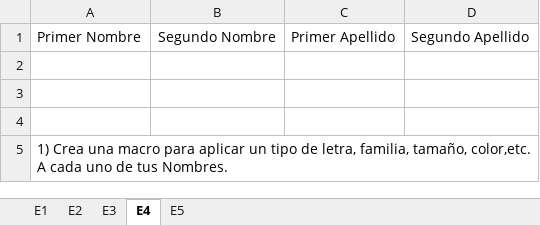
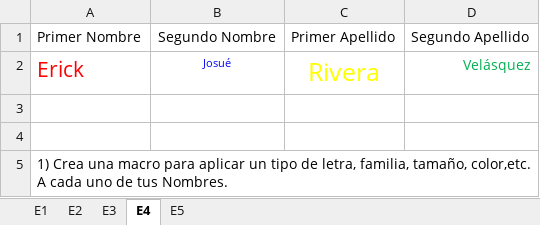
Before and after one commit to RV22027/ManejoSoftwareLU, an Excel workbook: RV22027/Parcial2MSM.xlsm, sheet E4, drawn as a sheet; values as stored, in another font and other column widths than the file's, no borders; charts and pictures not drawn; the diff names each change by its address in the sheet, - before the commit and + after, or states it on an @@ line.

```diff
--- a/RV22027/Parcial2MSM.xlsm (sheet E4)
+++ b/RV22027/Parcial2MSM.xlsm (sheet E4)
-row 2: (empty)
+row 2: Erick | Josué | Rivera | Velásquez
```
Also changed, not shown: sheet E1, sheet E3, charts or pictures.
